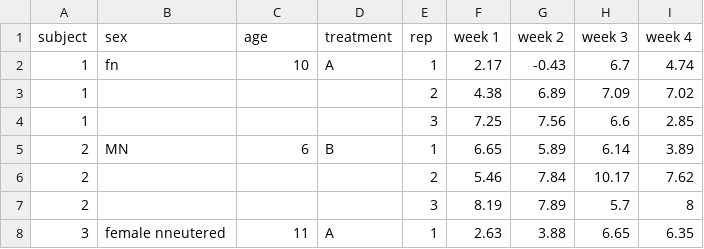
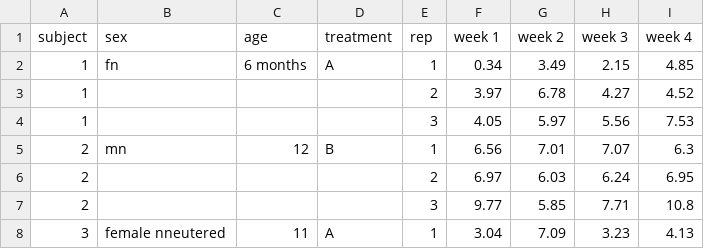
Before and after one commit to ianhandel/why_R, a CSV file: data/ians-drug-trial_biochemistry-results_20171020.csv, drawn as a sheet; only a part is shown; the diff covers the shown part only.

```diff
--- a/data/ians-drug-trial_biochemistry-results_20171020.csv
+++ b/data/ians-drug-trial_biochemistry-results_20171020.csv
@@ -1,8 +1,8 @@
 subject,sex,age,treatment,rep,week 1,week 2,week 3,week 4
-1,fn,10,A,1,2.17,-0.43,6.7,4.74
-1,,,,2,4.38,6.89,7.09,7.02
-1,,,,3,7.25,7.56,6.6,2.85
-2,MN,6,B,1,6.65,5.89,6.14,3.89
-2,,,,2,5.46,7.84,10.17,7.62
-2,,,,3,8.19,7.89,5.7,8
-3,female nneutered,11,A,1,2.63,3.88,6.65,6.35
+1,fn,6 months,A,1,0.34,3.49,2.15,4.85
+1,,,,2,3.97,6.78,4.27,4.52
+1,,,,3,4.05,5.97,5.56,7.53
+2,mn,12,B,1,6.56,7.01,7.07,6.3
+2,,,,2,6.97,6.03,6.24,6.95
+2,,,,3,9.77,5.85,7.71,10.8
+3,female nneutered,11,A,1,3.04,7.09,3.23,4.13
```
Also changed, not shown: 130 edited cells elsewhere in this file, 1 other file.
